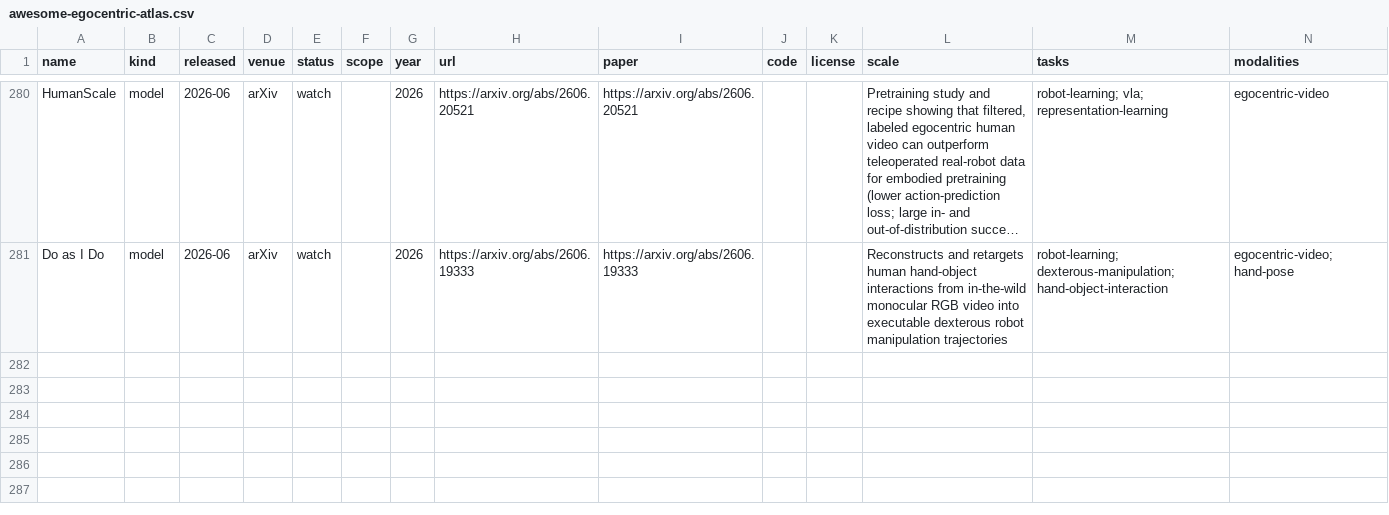
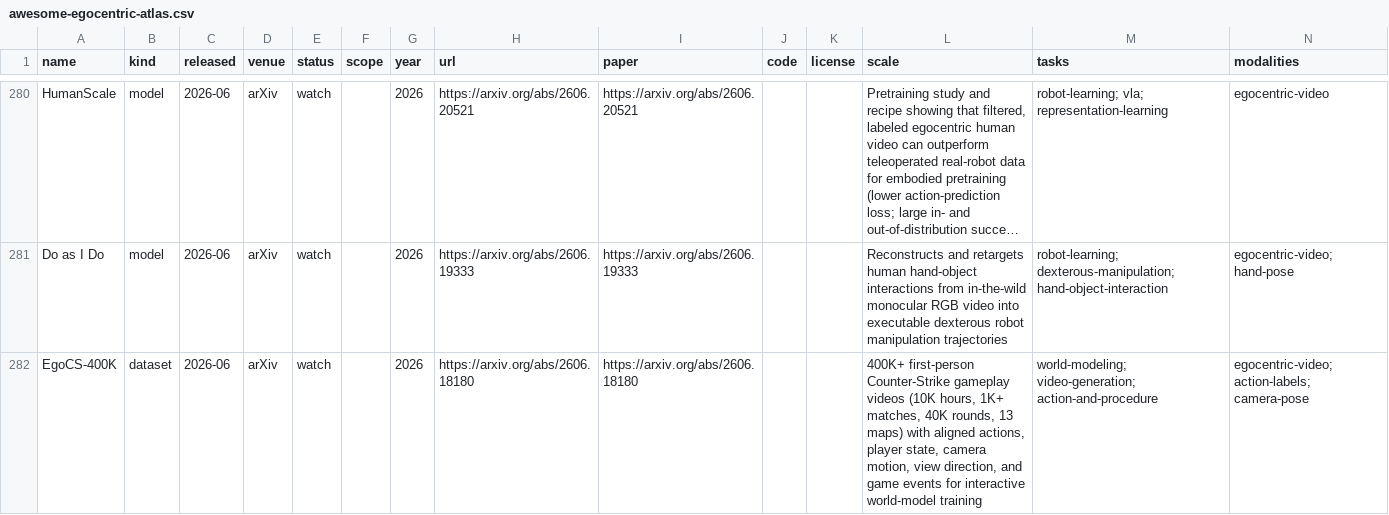
Before and after one commit to ChaoYue0307/awesome-egocentric-atlas, a CSV file: awesome-egocentric-atlas.csv, drawn as a sheet; only a part is shown, gaps mark what is left out; long unchanged cells end in …; the diff names each change by its address in the sheet, - before the commit and + after, or states it on an @@ line.

Commit message:
Add EgoCS-400K egocentric gameplay dataset (277 total)
EgoCS-400K (arXiv 2606.18180, June 2026): 400K+ first-person Counter-Strike
gameplay videos (10K hours, 13 maps) with aligned actions, state, camera motion,
and game events for interactive world-model training. Requested by URL.

Scanned the last month of arXiv; the other recent egocentric benchmarks
(EgoCoT-Bench, EgoExoMem, EgoStream, EgoTL) are already catalogued. Catalog now
277 egocentric; timeline rebuilt (12/19/48/88/107). All three CI checks pass.

```diff
--- a/awesome-egocentric-atlas.csv
+++ b/awesome-egocentric-atlas.csv
+row 282: EgoCS-400K | dataset | 2026-06 | arXiv | watch |  | 2026 | https://arxiv.org/abs/2606.18180 | https://arxiv.org/abs/2606.18180 |  |  | 400K+ first-person Counter-Strike gameplay videos (10K hours, 1K+ matches, 40K rounds, 13 maps) with aligned actions, player state, camera motion, view direction, and game events for interactive world-model training | world-modeling; video-generation; action-and-procedure | egocentric-video; action-labels; camera-pose
```
Also changed, not shown: 17 other files.
